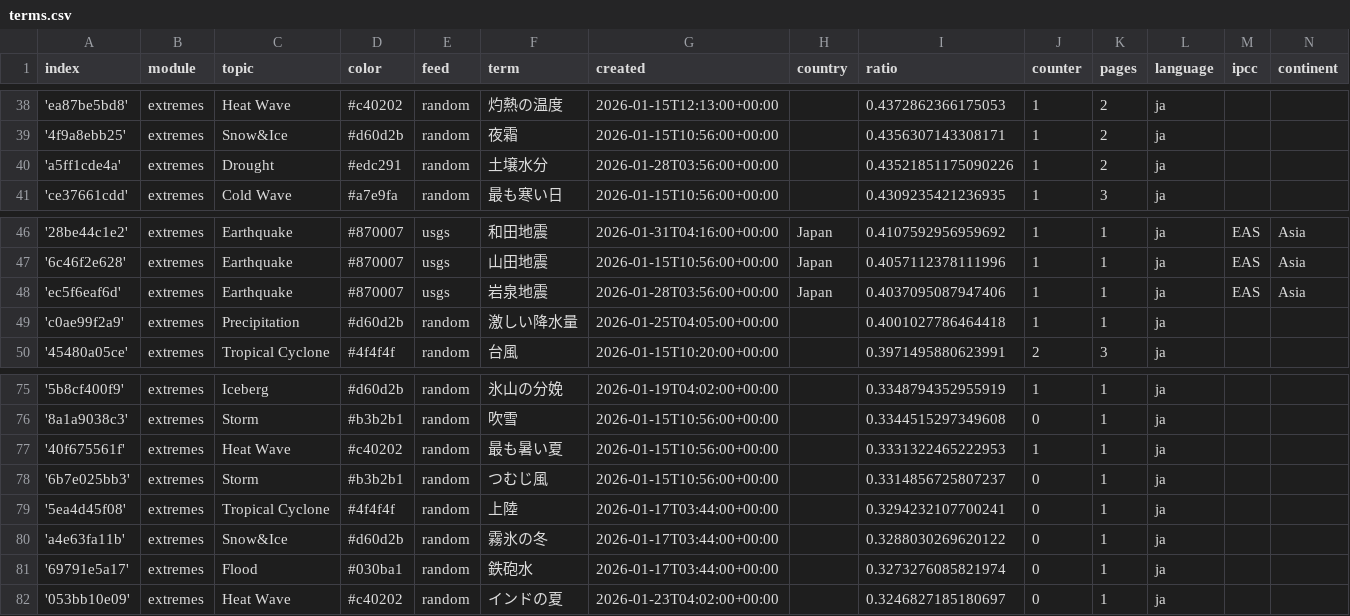
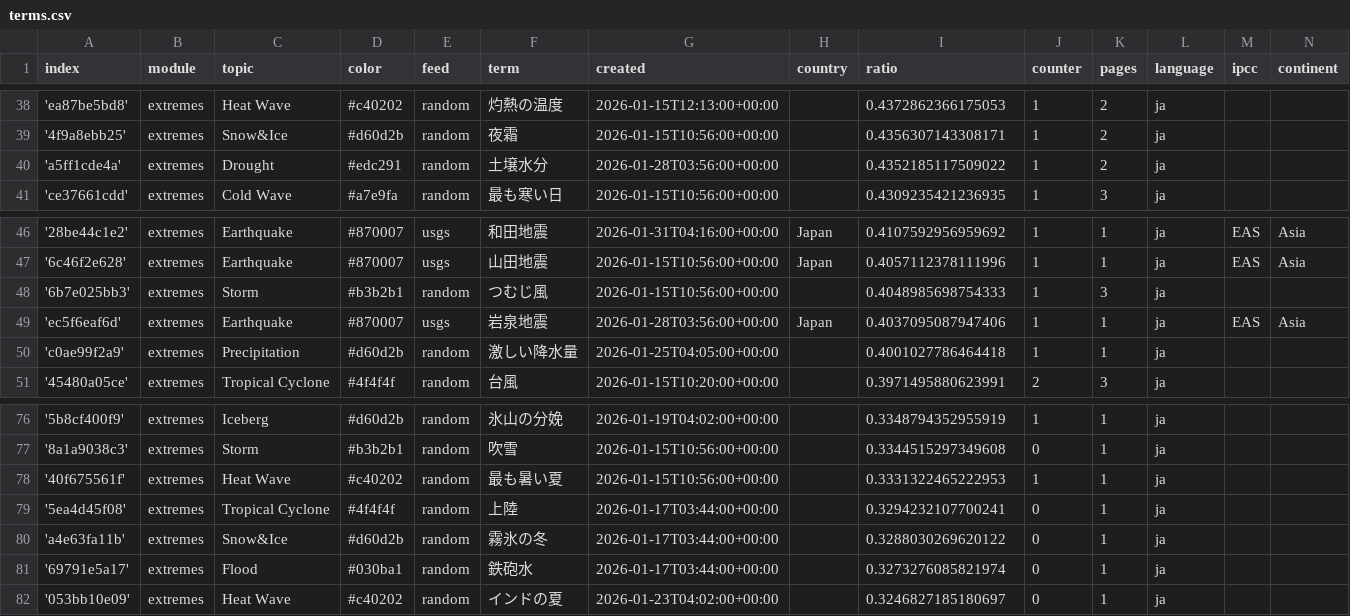
Before and after one commit to annajungfleischnews/japaneseExtremes, a CSV file: terms.csv, drawn as a sheet; only a part is shown, gaps mark what is left out.

```diff
--- a/terms.csv
+++ b/terms.csv
@@ -39,3 +39,3 @@ index,module,topic,color,feed,term,created,country,ratio,counter,pages,language,
 '4f9a8ebb25',extremes,Snow&Ice,#d60d2b,random,夜霜,2026-01-15T10:56:00+00:00,,0.4356307143308171,1,2,ja,,
-'a5ff1cde4a',extremes,Drought,#edc291,random,土壌水分,2026-01-28T03:56:00+00:00,,0.43521851175090226,1,2,ja,,
+'a5ff1cde4a',extremes,Drought,#edc291,random,土壌水分,2026-01-28T03:56:00+00:00,,0.4352185117509022,1,2,ja,,
 'ce37661cdd',extremes,Cold Wave,#a7e9fa,random,最も寒い日,2026-01-15T10:56:00+00:00,,0.4309235421236935,1,3,ja,,
@@ -47,2 +47,3 @@ index,module,topic,color,feed,term,created,country,ratio,counter,pages,language,
 '6c46f2e628',extremes,Earthquake,#870007,usgs,山田地震,2026-01-15T10:56:00+00:00,Japan,0.4057112378111996,1,1,ja,EAS,Asia
+'6b7e025bb3',extremes,Storm,#b3b2b1,random,つむじ風,2026-01-15T10:56:00+00:00,,0.4048985698754333,1,3,ja,,
 'ec5f6eaf6d',extremes,Earthquake,#870007,usgs,岩泉地震,2026-01-28T03:56:00+00:00,Japan,0.4037095087947406,1,1,ja,EAS,Asia
@@ -77,3 +78,2 @@ index,module,topic,color,feed,term,created,country,ratio,counter,pages,language,
 '40f675561f',extremes,Heat Wave,#c40202,random,最も暑い夏,2026-01-15T10:56:00+00:00,,0.3331322465222953,1,1,ja,,
-'6b7e025bb3',extremes,Storm,#b3b2b1,random,つむじ風,2026-01-15T10:56:00+00:00,,0.3314856725807237,0,1,ja,,
 '5ea4d45f08',extremes,Tropical Cyclone,#4f4f4f,random,上陸,2026-01-17T03:44:00+00:00,,0.3294232107700241,0,1,ja,,
```
Also changed, not shown: 1 other file.
